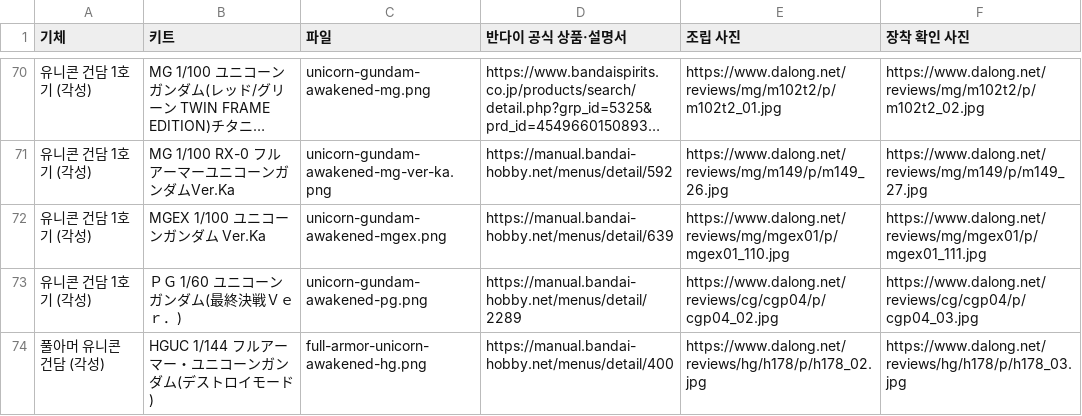
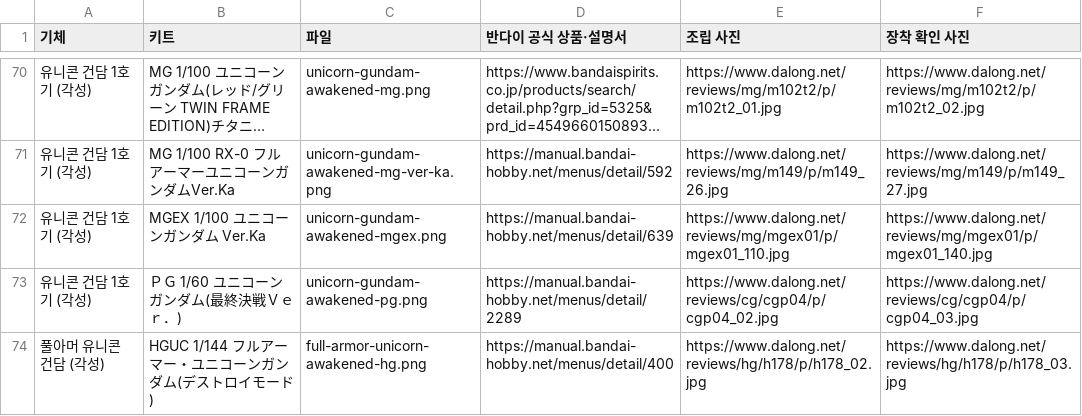
Before and after one commit to HongnamKim/MSTokenBar, a CSV file: assets/sprites/uc/references.csv, drawn as a sheet; only a part is shown, gaps mark what is left out; long unchanged cells end in ….

Commit message:
art: deploy three shield funnels on the awakened MGEX Unicorn

```diff
--- a/assets/sprites/uc/references.csv
+++ b/assets/sprites/uc/references.csv
@@ -71,3 +71,3 @@
 유니콘 건담 1호기 (각성),MG 1/100 RX-0 フルアーマーユニコーンガンダムVer.Ka,unicorn-gundam-awakened-mg-ver-ka.png,https://manual.bandai-hobby.net/menus/detail/592,https://www.dalong.net/reviews/mg/m149/p/m149_26.jpg,https://www.dalong.net/reviews/mg/m149/p/m149_27.jpg
-유니콘 건담 1호기 (각성),MGEX 1/100 ユニコーンガンダム Ver.Ka,unicorn-gundam-awakened-mgex.png,https://manual.bandai-hobby.net/menus/detail/639,https://www.dalong.net/reviews/mg/mgex01/p/mgex01_110.jpg,https://www.dalong.net/reviews/mg/mgex01/p/mgex01_111.jpg
+유니콘 건담 1호기 (각성),MGEX 1/100 ユニコーンガンダム Ver.Ka,unicorn-gundam-awakened-mgex.png,https://manual.bandai-hobby.net/menus/detail/639,https://www.dalong.net/reviews/mg/mgex01/p/mgex01_110.jpg,https://www.dalong.net/reviews/mg/mgex01/p/mgex01_140.jpg
 유니콘 건담 1호기 (각성),ＰＧ 1/60 ユニコーンガンダム(最終決戦Ｖｅｒ．),unicorn-gundam-awakened-pg.png,https://manual.bandai-hobby.net/menus/detail/2289,https://www.dalong.net/reviews/cg/cgp04/p/cgp04_02.jpg,https://www.dalong.net/reviews/cg/cgp04/p/cgp04_03.jpg
```
Also changed, not shown: 5 other files.
